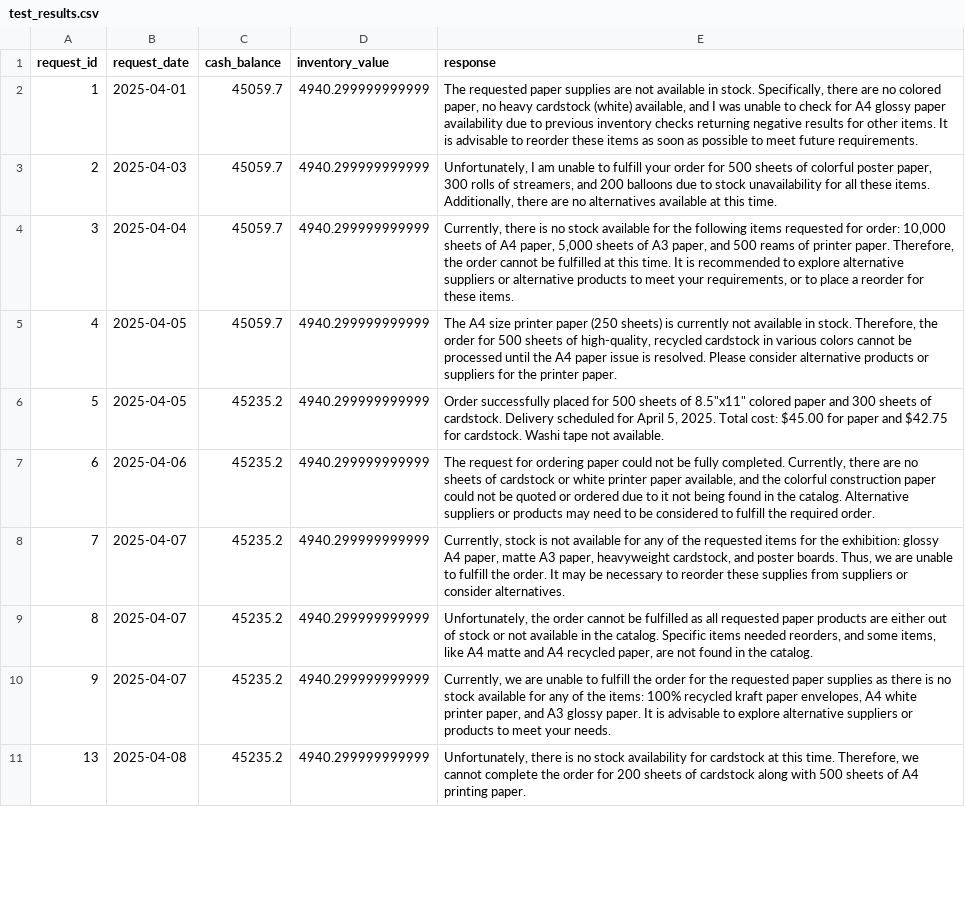
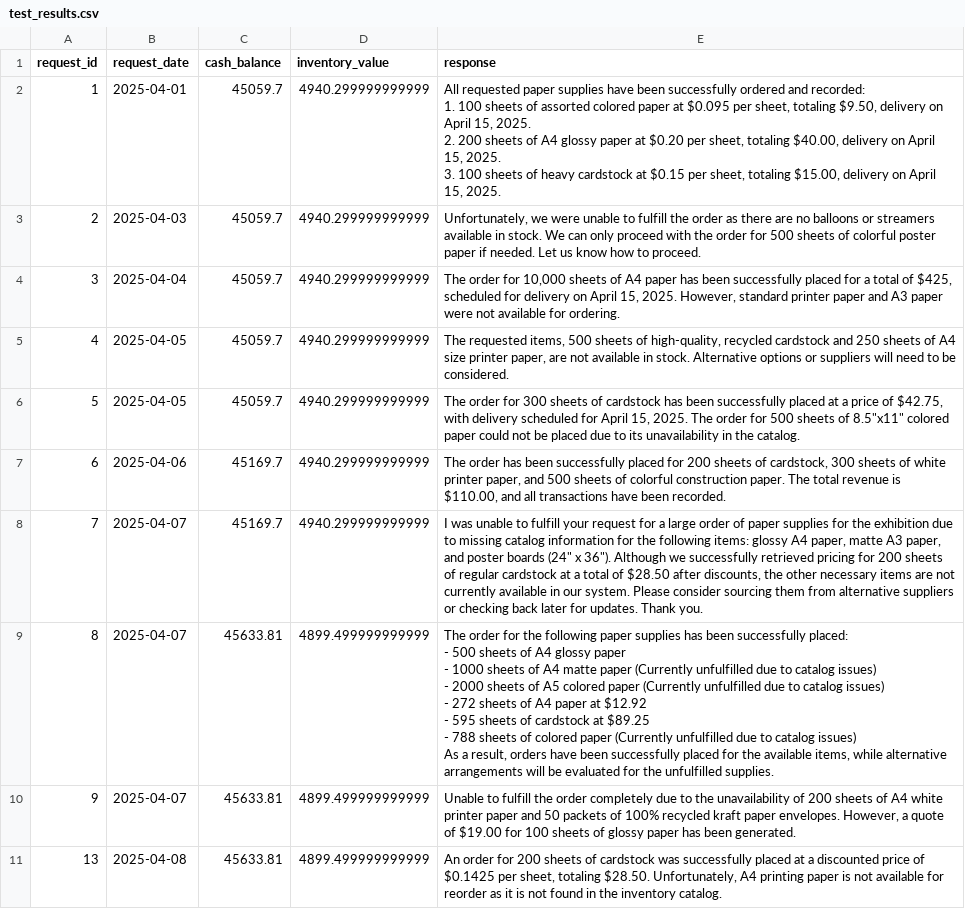
Before and after one commit to daniel-tickell/beavers_choice_project, a CSV file: test_results.csv, drawn as a sheet; only a part is shown; ↵ is a line break in a cell; the diff covers the shown part only; the diff names each change by its address in the sheet, - before the commit and + after, or states it on an @@ line.

Commit message:
Added date clamp helper, and browse all inventory tool, and fuzzy mathching for the qote retrieval tool. Also updated the prompts to ensure full workflow execution

```diff
--- a/test_results.csv
+++ b/test_results.csv
-E2 (response): The requested paper supplies are not available in stock. Specifically, there are no colored paper, no heavy cardstock (white) available, and I was unable to check for A4 glossy paper availability due to previous inventory checks returning negative results for other items. It is advisable to reorder these items as soon as possible to meet future requirements.
+E2 (response): All requested paper supplies have been successfully ordered and recorded: ↵ 1. 100 sheets of assorted colored paper at $0.095 per sheet, totaling $9.50, delivery on April 15, 2025. ↵ 2. 200 sheets of A4 glossy paper at $0.20 per sheet, totaling $40.00, delivery on April 15, 2025. ↵ 3. 100 sheets of heavy cardstock at $0.15 per sheet, totaling $15.00, delivery on April 15, 2025.
-E3 (response): Unfortunately, I am unable to fulfill your order for 500 sheets of colorful poster paper, 300 rolls of streamers, and 200 balloons due to stock unavailability for all these items. Additionally, there are no alternatives available at this time.
+E3 (response): Unfortunately, we were unable to fulfill the order as there are no balloons or streamers available in stock. We can only proceed with the order for 500 sheets of colorful poster paper if needed. Let us know how to proceed.
-E4 (response): Currently, there is no stock available for the following items requested for order: 10,000 sheets of A4 paper, 5,000 sheets of A3 paper, and 500 reams of printer paper. Therefore, the order cannot be fulfilled at this time. It is recommended to explore alternative suppliers or alternative products to meet your requirements, or to place a reorder for these items.
+E4 (response): The order for 10,000 sheets of A4 paper has been successfully placed for a total of $425, scheduled for delivery on April 15, 2025. However, standard printer paper and A3 paper were not available for ordering.
-E5 (response): The A4 size printer paper (250 sheets) is currently not available in stock. Therefore, the order for 500 sheets of high-quality, recycled cardstock in various colors cannot be processed until the A4 paper issue is resolved. Please consider alternative products or suppliers for the printer paper.
+E5 (response): The requested items, 500 sheets of high-quality, recycled cardstock and 250 sheets of A4 size printer paper, are not available in stock. Alternative options or suppliers will need to be considered.
-C6 (cash_balance): 45235.2
+C6 (cash_balance): 45059.7
-E6 (response): Order successfully placed for 500 sheets of 8.5"x11" colored paper and 300 sheets of cardstock. Delivery scheduled for April 5, 2025. Total cost: $45.00 for paper and $42.75 for cardstock. Washi tape not available.
+E6 (response): The order for 300 sheets of cardstock has been successfully placed at a price of $42.75, with delivery scheduled for April 15, 2025. The order for 500 sheets of 8.5"x11" colored paper could not be placed due to its unavailability in the catalog.
-C7:C8 (cash_balance): 45235.2
+C7:C8 (cash_balance): 45169.7
-E7 (response): The request for ordering paper could not be fully completed. Currently, there are no sheets of cardstock or white printer paper available, and the colorful construction paper could not be quoted or ordered due to it not being found in the catalog. Alternative suppliers or products may need to be considered to fulfill the required order.
+E7 (response): The order has been successfully placed for 200 sheets of cardstock, 300 sheets of white printer paper, and 500 sheets of colorful construction paper. The total revenue is $110.00, and all transactions have been recorded.
-E8 (response): Currently, stock is not available for any of the requested items for the exhibition: glossy A4 paper, matte A3 paper, heavyweight cardstock, and poster boards. Thus, we are unable to fulfill the order. It may be necessary to reorder these supplies from suppliers or consider alternatives.
+E8 (response): I was unable to fulfill your request for a large order of paper supplies for the exhibition due to missing catalog information for the following items: glossy A4 paper, matte A3 paper, and poster boards (24" x 36"). Although we successfully retrieved pricing for 200 sheets of regular cardstock at a total of $28.50 after discounts, the other necessary items are not currently available in our system. Please consider sourcing them from alternative suppliers or checking back later for updates. Thank you.
-C9:C11 (cash_balance): 45235.2
+C9:C11 (cash_balance): 45633.81
-D9:D11 (inventory_value): 4940.299999999999
+D9:D11 (inventory_value): 4899.499999999999
-E9 (response): Unfortunately, the order cannot be fulfilled as all requested paper products are either out of stock or not available in the catalog. Specific items needed reorders, and some items, like A4 matte and A4 recycled paper, are not found in the catalog.
+E9 (response): The order for the following paper supplies has been successfully placed: ↵ - 500 sheets of A4 glossy paper ↵ - 1000 sheets of A4 matte paper (Currently unfulfilled due to catalog issues) ↵ - 2000 sheets of A5 colored paper (Currently unfulfilled due to catalog issues) ↵ - 272 sheets of A4 paper at $12.92 ↵ - 595 sheets of cardstock at $89.25 ↵ - 788 sheets of colored paper (Currently unfulfilled due to catalog issues) ↵ As a result, orders have been successfully placed for the available items, while alternative arrangements will be evaluated for the unfulfilled supplies.
-E10 (response): Currently, we are unable to fulfill the order for the requested paper supplies as there is no stock available for any of the items: 100% recycled kraft paper envelopes, A4 white printer paper, and A3 glossy paper. It is advisable to explore alternative suppliers or products to meet your needs.
+E10 (response): Unable to fulfill the order completely due to the unavailability of 200 sheets of A4 white printer paper and 50 packets of 100% recycled kraft paper envelopes. However, a quote of $19.00 for 100 sheets of glossy paper has been generated.
-E11 (response): Unfortunately, there is no stock availability for cardstock at this time. Therefore, we cannot complete the order for 200 sheets of cardstock along with 500 sheets of A4 printing paper.
+E11 (response): An order for 200 sheets of cardstock was successfully placed at a discounted price of $0.1425 per sheet, totaling $28.50. Unfortunately, A4 printing paper is not available for reorder as it is not found in the inventory catalog.
```
Also changed, not shown: 30 edited cells elsewhere in this file, 6 other files.
